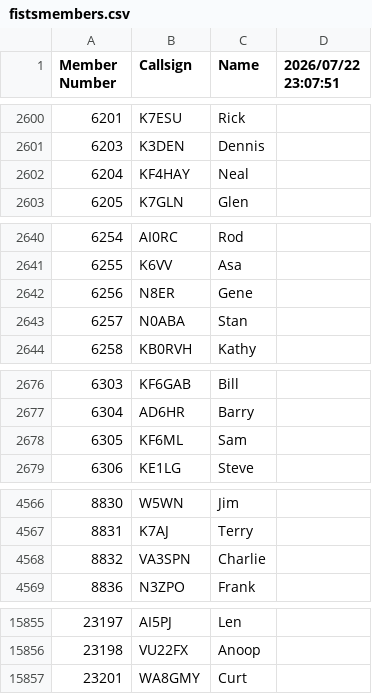
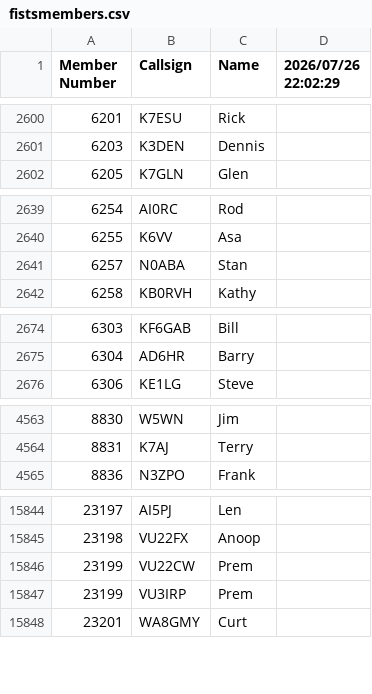
Before and after one commit to bjornekelund/dxlog, a CSV file: fistsspr/fistsmembers.csv, drawn as a sheet; only a part is shown, gaps mark what is left out; the diff covers the shown part only.

```diff
--- a/fistsspr/fistsmembers.csv
+++ b/fistsspr/fistsmembers.csv
@@ -1 +1 @@
-Member Number,Callsign,Name,2026/07/22 23:07:51
+Member Number,Callsign,Name,2026/07/26 22:02:29
@@ -2601,3 +2601,2 @@ Member Number,Callsign,Name,2026/07/22 23:07:51
 6203,K3DEN,Dennis
-6204,KF4HAY,Neal
 6205,K7GLN,Glen
@@ -2641,3 +2640,2 @@ Member Number,Callsign,Name,2026/07/22 23:07:51
 6255,K6VV,Asa
-6256,N8ER,Gene
 6257,N0ABA,Stan
@@ -2677,3 +2675,2 @@ Member Number,Callsign,Name,2026/07/22 23:07:51
 6304,AD6HR,Barry
-6305,KF6ML,Sam
 6306,KE1LG,Steve
@@ -4567,3 +4564,2 @@ Member Number,Callsign,Name,2026/07/22 23:07:51
 8831,K7AJ,Terry
-8832,VA3SPN,Charlie
 8836,N3ZPO,Frank
@@ -15856,2 +15845,4 @@ Member Number,Callsign,Name,2026/07/22 23:07:51
 23198,VU22FX,Anoop
+23199,VU22CW,Prem
+23199,VU3IRP,Prem
 23201,WA8GMY,Curt
```
Also changed, not shown: 2 added rows, 7 removed rows and 1 edited cell elsewhere in this file, 27 other files.
